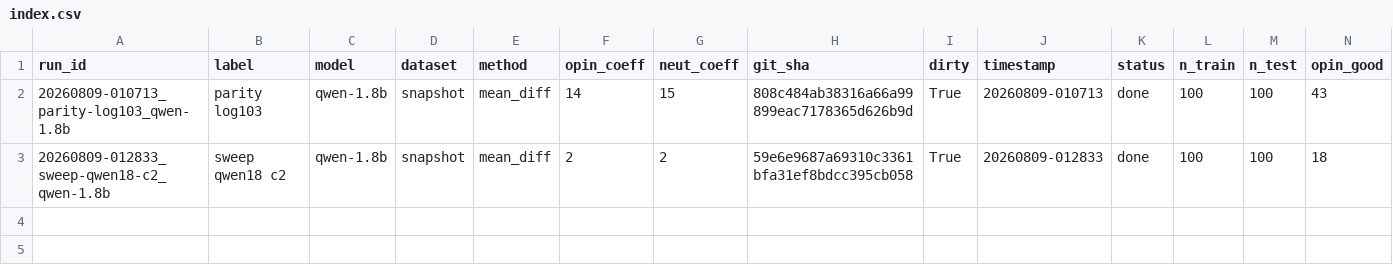
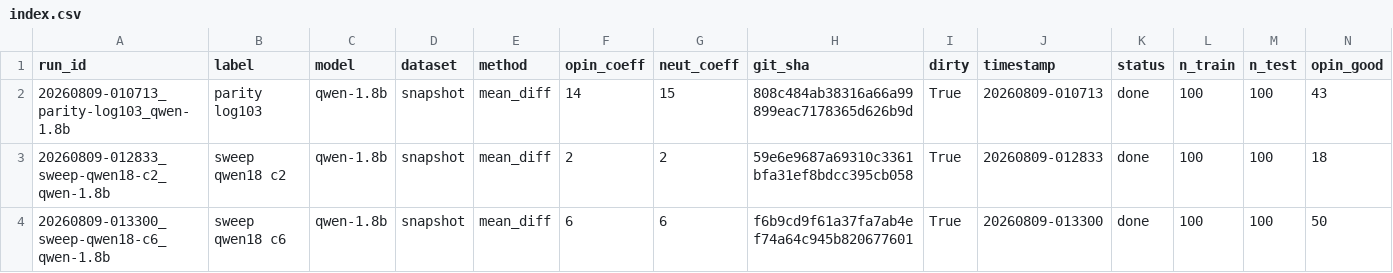
Before and after one commit to Darksharkthe1st/Algoverse-Bias-Steering, a CSV file: runs/index.csv, drawn as a sheet; only a part is shown; rows hold the shown columns only; the diff names each change by its address in the sheet, - before the commit and + after, or states it on an @@ line.

Commit message:
configs/exp/sweep_qwen18_c6.py · eval (20260809-013300_sweep-qwen18-c6_qwen-1.8b)

```diff
--- a/runs/index.csv
+++ b/runs/index.csv
+row 4: 20260809-013300_sweep-qwen18-c6_qwen-1.8b | sweep qwen18 c6 | qwen-1.8b | snapshot | mean_diff | 6 | 6 | f6b9cd9f61a37fa7ab4ef74a64c945b820677601 | True | 20260809-013300 | done | 100 | 100 | 50
```
Also changed, not shown: 3 other files.
